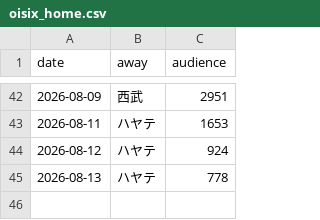
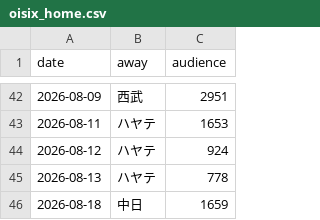
Before and after one commit to 55oisixniigata/npb-farm-tracker, a CSV file: oisix_home.csv, drawn as a sheet; only a part is shown, gaps mark what is left out.

```diff
--- a/oisix_home.csv
+++ b/oisix_home.csv
@@ -45 +45,2 @@ date,away,audience
 2026-08-13,ハヤテ,778
+2026-08-18,中日,1659
```
Also changed, not shown: 1 other file.
